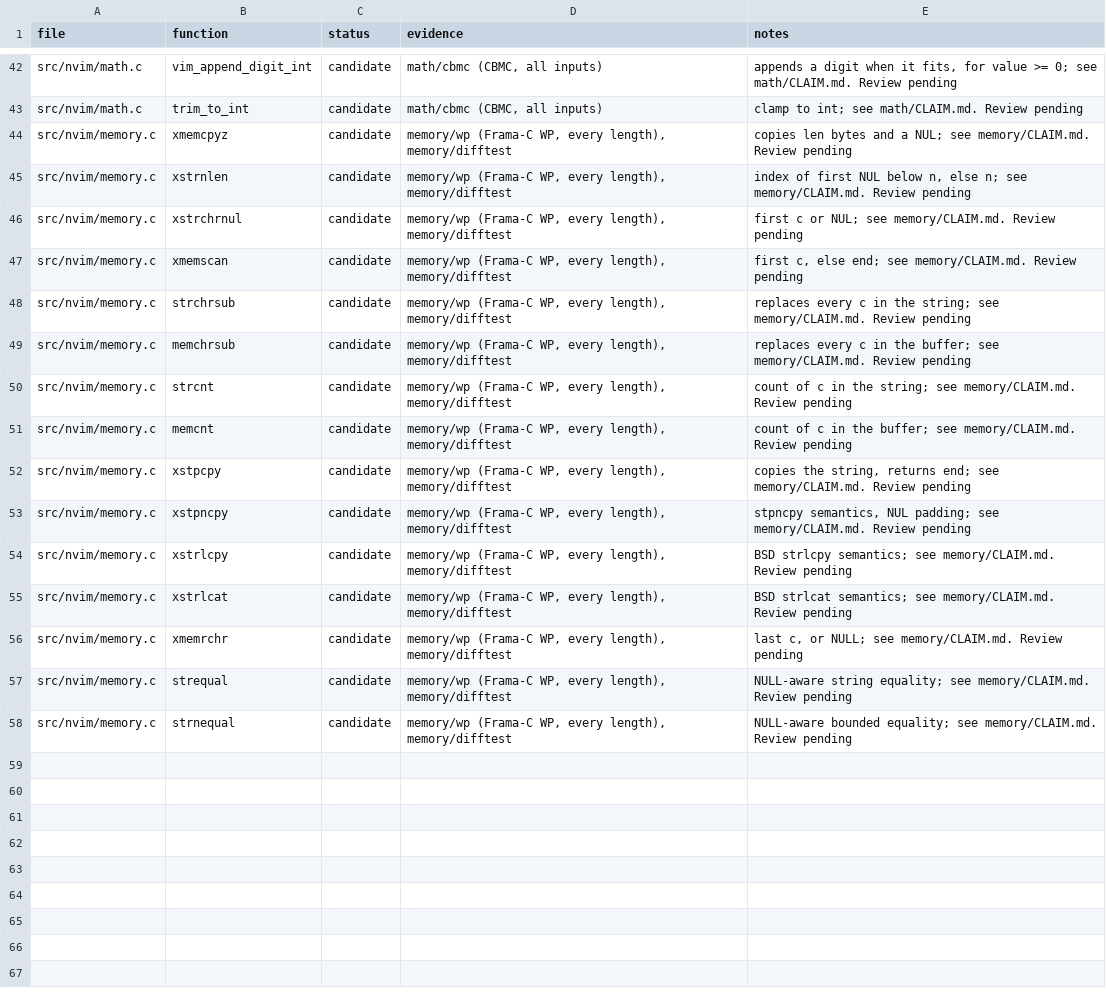
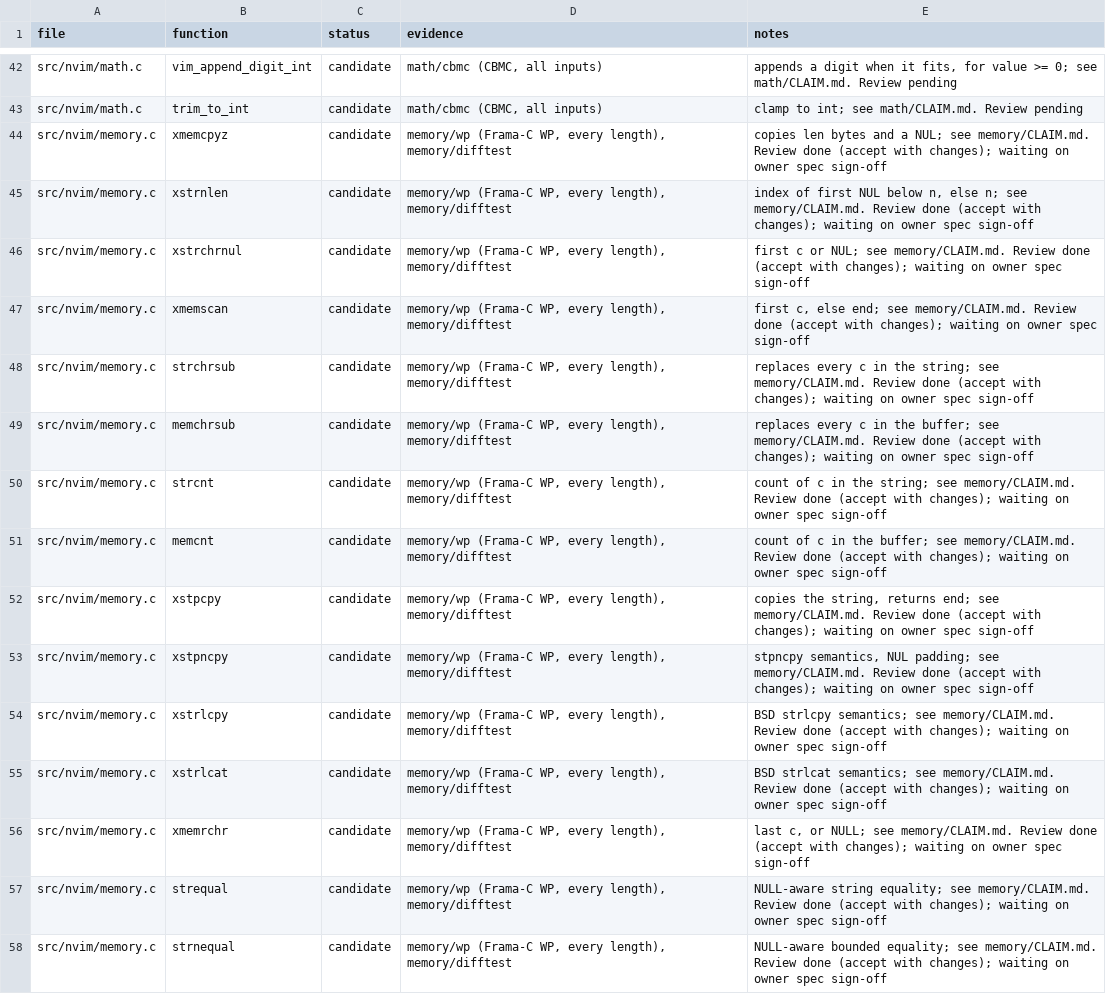
Before and after one commit to blooddimmedtide/neovim_verifier, a TSV file: libraries/neovim/status.tsv, drawn as a sheet; only a part is shown, gaps mark what is left out.

```diff
--- a/libraries/neovim/status.tsv
+++ b/libraries/neovim/status.tsv
@@ -43,16 +43,16 @@ src/nvim/math.c	vim_append_digit_int	candidate	math/cbmc (CBMC, all inputs)	appe
 src/nvim/math.c	trim_to_int	candidate	math/cbmc (CBMC, all inputs)	clamp to int; see math/CLAIM.md. Review pending
-src/nvim/memory.c	xmemcpyz	candidate	memory/wp (Frama-C WP, every length), memory/difftest	copies len bytes and a NUL; see memory/CLAIM.md. Review pending
-src/nvim/memory.c	xstrnlen	candidate	memory/wp (Frama-C WP, every length), memory/difftest	index of first NUL below n, else n; see memory/CLAIM.md. Review pending
-src/nvim/memory.c	xstrchrnul	candidate	memory/wp (Frama-C WP, every length), memory/difftest	first c or NUL; see memory/CLAIM.md. Review pending
-src/nvim/memory.c	xmemscan	candidate	memory/wp (Frama-C WP, every length), memory/difftest	first c, else end; see memory/CLAIM.md. Review pending
-src/nvim/memory.c	strchrsub	candidate	memory/wp (Frama-C WP, every length), memory/difftest	replaces every c in the string; see memory/CLAIM.md. Review pending
-src/nvim/memory.c	memchrsub	candidate	memory/wp (Frama-C WP, every length), memory/difftest	replaces every c in the buffer; see memory/CLAIM.md. Review pending
-src/nvim/memory.c	strcnt	candidate	memory/wp (Frama-C WP, every length), memory/difftest	count of c in the string; see memory/CLAIM.md. Review pending
-src/nvim/memory.c	memcnt	candidate	memory/wp (Frama-C WP, every length), memory/difftest	count of c in the buffer; see memory/CLAIM.md. Review pending
-src/nvim/memory.c	xstpcpy	candidate	memory/wp (Frama-C WP, every length), memory/difftest	copies the string, returns end; see memory/CLAIM.md. Review pending
-src/nvim/memory.c	xstpncpy	candidate	memory/wp (Frama-C WP, every length), memory/difftest	stpncpy semantics, NUL padding; see memory/CLAIM.md. Review pending
-src/nvim/memory.c	xstrlcpy	candidate	memory/wp (Frama-C WP, every length), memory/difftest	BSD strlcpy semantics; see memory/CLAIM.md. Review pending
-src/nvim/memory.c	xstrlcat	candidate	memory/wp (Frama-C WP, every length), memory/difftest	BSD strlcat semantics; see memory/CLAIM.md. Review pending
-src/nvim/memory.c	xmemrchr	candidate	memory/wp (Frama-C WP, every length), memory/difftest	last c, or NULL; see memory/CLAIM.md. Review pending
-src/nvim/memory.c	strequal	candidate	memory/wp (Frama-C WP, every length), memory/difftest	NULL-aware string equality; see memory/CLAIM.md. Review pending
-src/nvim/memory.c	strnequal	candidate	memory/wp (Frama-C WP, every length), memory/difftest	NULL-aware bounded equality; see memory/CLAIM.md. Review pending
+src/nvim/memory.c	xmemcpyz	candidate	memory/wp (Frama-C WP, every length), memory/difftest	copies len bytes and a NUL; see memory/CLAIM.md. Review done (accept with changes); waiting on owner spec sign-off
+src/nvim/memory.c	xstrnlen	candidate	memory/wp (Frama-C WP, every length), memory/difftest	index of first NUL below n, else n; see memory/CLAIM.md. Review done (accept with changes); waiting on owner spec sign-off
+src/nvim/memory.c	xstrchrnul	candidate	memory/wp (Frama-C WP, every length), memory/difftest	first c or NUL; see memory/CLAIM.md. Review done (accept with changes); waiting on owner spec sign-off
+src/nvim/memory.c	xmemscan	candidate	memory/wp (Frama-C WP, every length), memory/difftest	first c, else end; see memory/CLAIM.md. Review done (accept with changes); waiting on owner spec sign-off
+src/nvim/memory.c	strchrsub	candidate	memory/wp (Frama-C WP, every length), memory/difftest	replaces every c in the string; see memory/CLAIM.md. Review done (accept with changes); waiting on owner spec sign-off
+src/nvim/memory.c	memchrsub	candidate	memory/wp (Frama-C WP, every length), memory/difftest	replaces every c in the buffer; see memory/CLAIM.md. Review done (accept with changes); waiting on owner spec sign-off
+src/nvim/memory.c	strcnt	candidate	memory/wp (Frama-C WP, every length), memory/difftest	count of c in the string; see memory/CLAIM.md. Review done (accept with changes); waiting on owner spec sign-off
+src/nvim/memory.c	memcnt	candidate	memory/wp (Frama-C WP, every length), memory/difftest	count of c in the buffer; see memory/CLAIM.md. Review done (accept with changes); waiting on owner spec sign-off
+src/nvim/memory.c	xstpcpy	candidate	memory/wp (Frama-C WP, every length), memory/difftest	copies the string, returns end; see memory/CLAIM.md. Review done (accept with changes); waiting on owner spec sign-off
+src/nvim/memory.c	xstpncpy	candidate	memory/wp (Frama-C WP, every length), memory/difftest	stpncpy semantics, NUL padding; see memory/CLAIM.md. Review done (accept with changes); waiting on owner spec sign-off
+src/nvim/memory.c	xstrlcpy	candidate	memory/wp (Frama-C WP, every length), memory/difftest	BSD strlcpy semantics; see memory/CLAIM.md. Review done (accept with changes); waiting on owner spec sign-off
+src/nvim/memory.c	xstrlcat	candidate	memory/wp (Frama-C WP, every length), memory/difftest	BSD strlcat semantics; see memory/CLAIM.md. Review done (accept with changes); waiting on owner spec sign-off
+src/nvim/memory.c	xmemrchr	candidate	memory/wp (Frama-C WP, every length), memory/difftest	last c, or NULL; see memory/CLAIM.md. Review done (accept with changes); waiting on owner spec sign-off
+src/nvim/memory.c	strequal	candidate	memory/wp (Frama-C WP, every length), memory/difftest	NULL-aware string equality; see memory/CLAIM.md. Review done (accept with changes); waiting on owner spec sign-off
+src/nvim/memory.c	strnequal	candidate	memory/wp (Frama-C WP, every length), memory/difftest	NULL-aware bounded equality; see memory/CLAIM.md. Review done (accept with changes); waiting on owner spec sign-off
```
Also changed, not shown: 14 other files.
